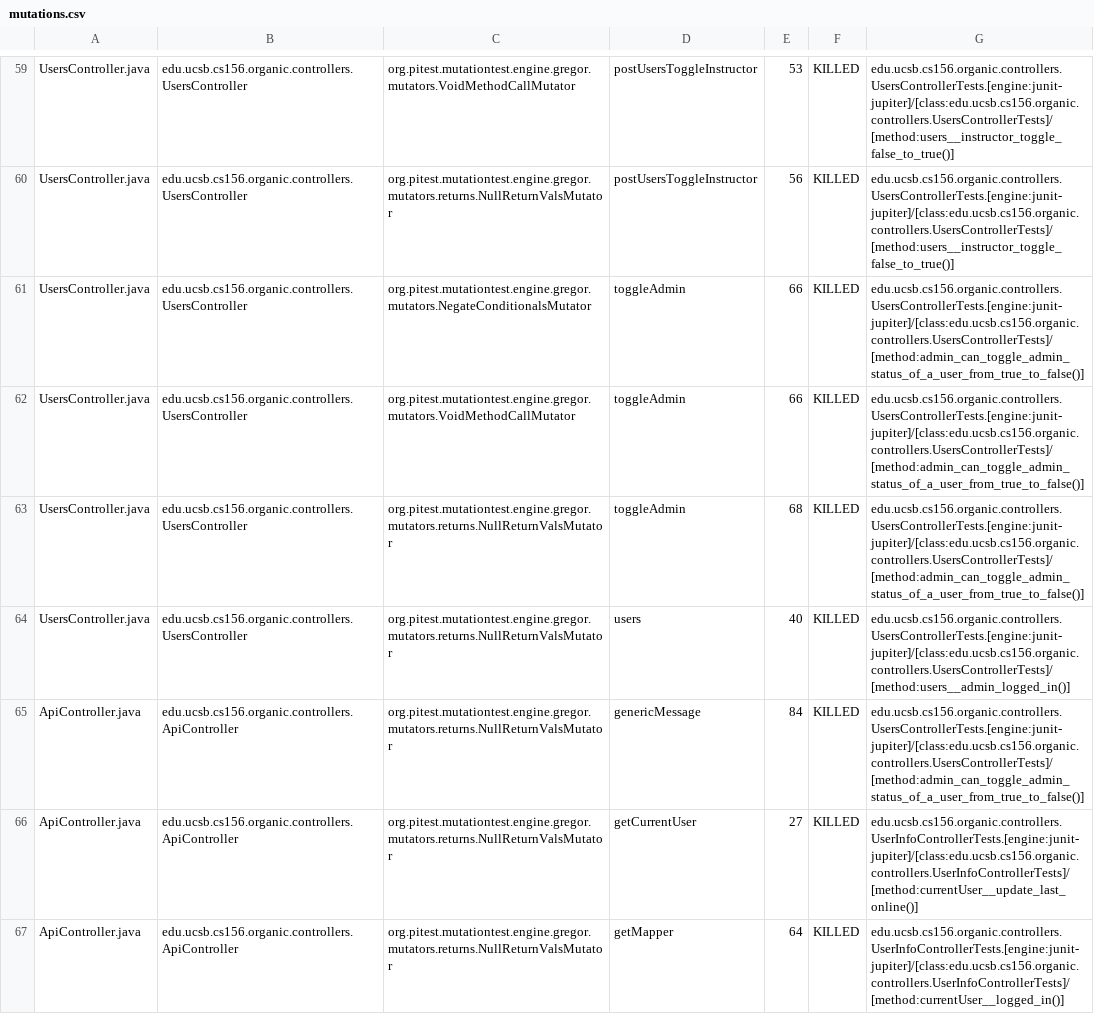
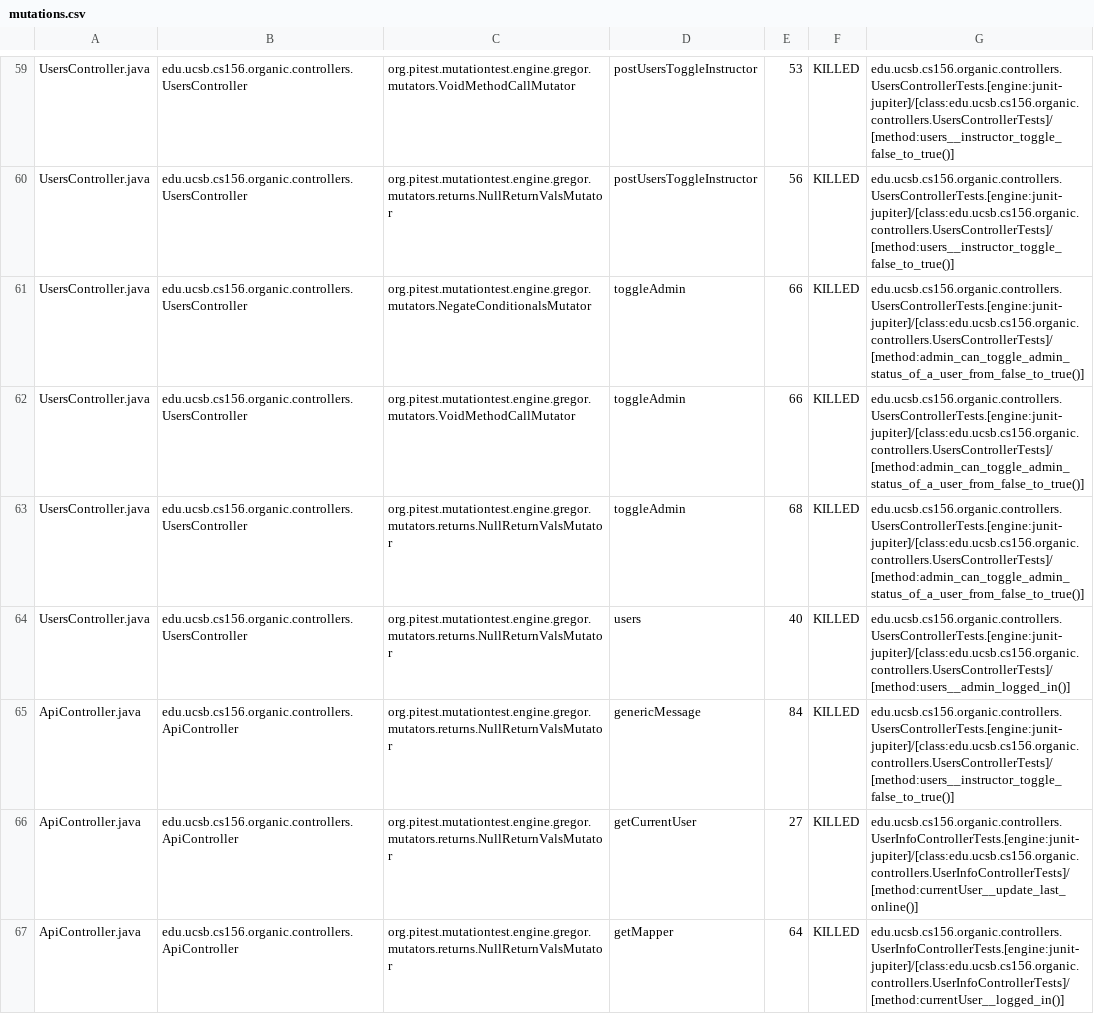
Before and after one commit to ucsb-cs156-w24/proj-organic-w24-6pm-1, a CSV file: prs/43/pitest/mutations.csv, drawn as a sheet; only a part is shown, gaps mark what is left out; the diff covers the shown part only.

Commit message:
Deploying to gh-pages from @ ucsb-cs156-w24/proj-organic-w24-6pm-1@5235d93c111ee249973871ce62432b53aa610ca3 🚀

```diff
--- a/prs/43/pitest/mutations.csv
+++ b/prs/43/pitest/mutations.csv
@@ -60,7 +60,7 @@ UsersController.java,edu.ucsb.cs156.organic.controllers.UsersController,org.pite
 UsersController.java,edu.ucsb.cs156.organic.controllers.UsersController,org.pitest.mutationtest.engine.gregor.mutators.returns.NullReturnValsMutator,postUsersToggleInstructor,56,KILLED,edu.ucsb.cs156.organic.controllers.UsersControllerTests.[engine:junit-jupiter]/[class:edu.ucsb.cs156.organic.controllers.UsersControllerTests]/[method:users__instructor_toggle_false_to_true()]
-UsersController.java,edu.ucsb.cs156.organic.controllers.UsersController,org.pitest.mutationtest.engine.gregor.mutators.NegateConditionalsMutator,toggleAdmin,66,KILLED,edu.ucsb.cs156.organic.controllers.UsersControllerTests.[engine:junit-jupiter]/[class:edu.ucsb.cs156.organic.controllers.UsersControllerTests]/[method:admin_can_toggle_admin_status_of_a_user_from_true_to_false()]
-UsersController.java,edu.ucsb.cs156.organic.controllers.UsersController,org.pitest.mutationtest.engine.gregor.mutators.VoidMethodCallMutator,toggleAdmin,66,KILLED,edu.ucsb.cs156.organic.controllers.UsersControllerTests.[engine:junit-jupiter]/[class:edu.ucsb.cs156.organic.controllers.UsersControllerTests]/[method:admin_can_toggle_admin_status_of_a_user_from_true_to_false()]
-UsersController.java,edu.ucsb.cs156.organic.controllers.UsersController,org.pitest.mutationtest.engine.gregor.mutators.returns.NullReturnValsMutator,toggleAdmin,68,KILLED,edu.ucsb.cs156.organic.controllers.UsersControllerTests.[engine:junit-jupiter]/[class:edu.ucsb.cs156.organic.controllers.UsersControllerTests]/[method:admin_can_toggle_admin_status_of_a_user_from_true_to_false()]
+UsersController.java,edu.ucsb.cs156.organic.controllers.UsersController,org.pitest.mutationtest.engine.gregor.mutators.NegateConditionalsMutator,toggleAdmin,66,KILLED,edu.ucsb.cs156.organic.controllers.UsersControllerTests.[engine:junit-jupiter]/[class:edu.ucsb.cs156.organic.controllers.UsersControllerTests]/[method:admin_can_toggle_admin_status_of_a_user_from_false_to_true()]
+UsersController.java,edu.ucsb.cs156.organic.controllers.UsersController,org.pitest.mutationtest.engine.gregor.mutators.VoidMethodCallMutator,toggleAdmin,66,KILLED,edu.ucsb.cs156.organic.controllers.UsersControllerTests.[engine:junit-jupiter]/[class:edu.ucsb.cs156.organic.controllers.UsersControllerTests]/[method:admin_can_toggle_admin_status_of_a_user_from_false_to_true()]
+UsersController.java,edu.ucsb.cs156.organic.controllers.UsersController,org.pitest.mutationtest.engine.gregor.mutators.returns.NullReturnValsMutator,toggleAdmin,68,KILLED,edu.ucsb.cs156.organic.controllers.UsersControllerTests.[engine:junit-jupiter]/[class:edu.ucsb.cs156.organic.controllers.UsersControllerTests]/[method:admin_can_toggle_admin_status_of_a_user_from_false_to_true()]
 UsersController.java,edu.ucsb.cs156.organic.controllers.UsersController,org.pitest.mutationtest.engine.gregor.mutators.returns.NullReturnValsMutator,users,40,KILLED,edu.ucsb.cs156.organic.controllers.UsersControllerTests.[engine:junit-jupiter]/[class:edu.ucsb.cs156.organic.controllers.UsersControllerTests]/[method:users__admin_logged_in()]
-ApiController.java,edu.ucsb.cs156.organic.controllers.ApiController,org.pitest.mutationtest.engine.gregor.mutators.returns.NullReturnValsMutator,genericMessage,84,KILLED,edu.ucsb.cs156.organic.controllers.UsersControllerTests.[engine:junit-jupiter]/[class:edu.ucsb.cs156.organic.controllers.UsersControllerTests]/[method:admin_can_toggle_admin_status_of_a_user_from_true_to_false()]
+ApiController.java,edu.ucsb.cs156.organic.controllers.ApiController,org.pitest.mutationtest.engine.gregor.mutators.returns.NullReturnValsMutator,genericMessage,84,KILLED,edu.ucsb.cs156.organic.controllers.UsersControllerTests.[engine:junit-jupiter]/[class:edu.ucsb.cs156.organic.controllers.UsersControllerTests]/[method:users__instructor_toggle_false_to_true()]
 ApiController.java,edu.ucsb.cs156.organic.controllers.ApiController,org.pitest.mutationtest.engine.gregor.mutators.returns.NullReturnValsMutator,getCurrentUser,27,KILLED,edu.ucsb.cs156.organic.controllers.UserInfoControllerTests.[engine:junit-jupiter]/[class:edu.ucsb.cs156.organic.controllers.UserInfoControllerTests]/[method:currentUser__update_last_online()]
```
Also changed, not shown: 15 edited cells elsewhere in this file, 16 other files.
